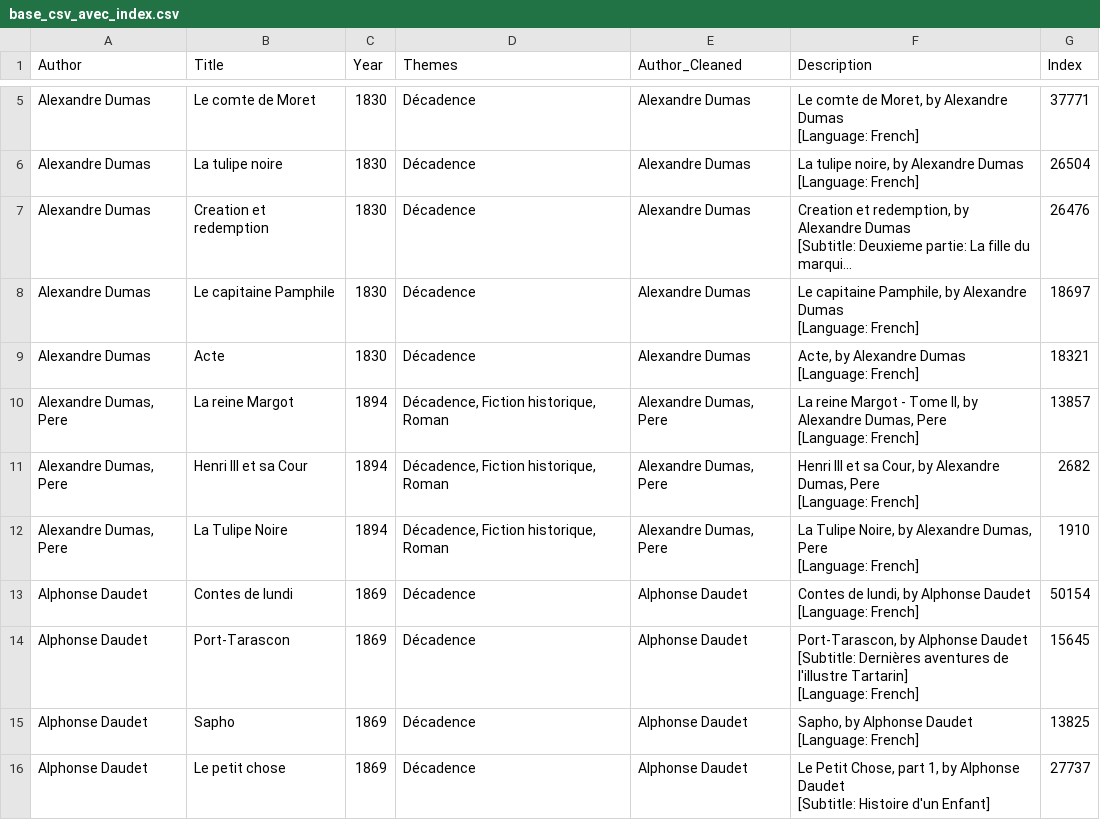
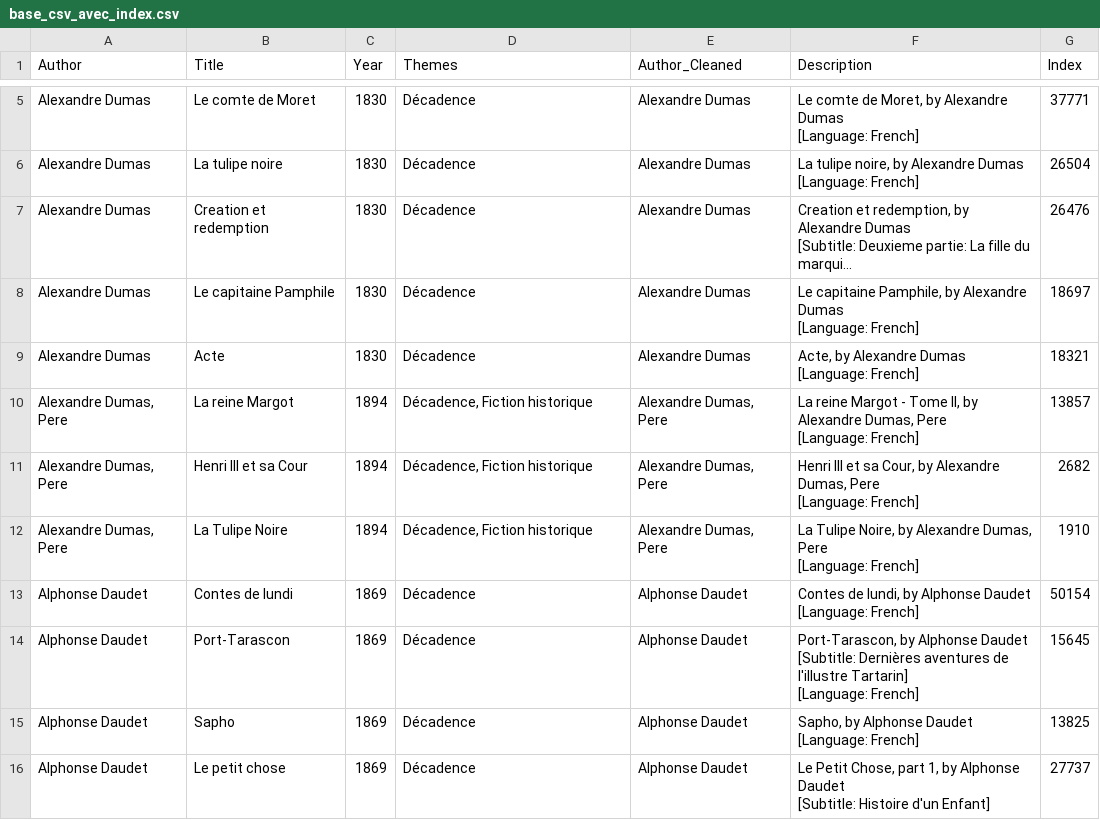
Before and after one commit to lucas-cumunel/libroguessr, a CSV file: base_csv_avec_index.csv, drawn as a sheet; only a part is shown, gaps mark what is left out; long unchanged cells end in …; the diff covers the shown part only.

```diff
--- a/base_csv_avec_index.csv
+++ b/base_csv_avec_index.csv
@@ -20,8 +20,8 @@ Alexandre Dumas                                                 ,Acte,1830,Déca
  [Language: French]",18321
-"Alexandre Dumas, Pere                      ",La reine Margot,1894,"Décadence, Fiction historique, Roman","Alexandre Dumas, Pere","La reine Margot - Tome II, by Alexandre Dumas, Pere
- [Language: French]",13857
-"Alexandre Dumas, Pere                           ",Henri III et sa Cour,1894,"Décadence, Fiction historique, Roman","Alexandre Dumas, Pere","Henri III et sa Cour, by Alexandre Dumas, Pere
- [Language: French]",2682
-"Alexandre Dumas, Pere                                ",La Tulipe Noire,1894,"Décadence, Fiction historique, Roman","Alexandre Dumas, Pere","La Tulipe Noire, by Alexandre Dumas, Pere
- [Language: French]",1910
+"Alexandre Dumas, Pere                      ",La reine Margot,1894,"Décadence, Fiction historique","Alexandre Dumas, Pere","La reine Margot - Tome II, by Alexandre Dumas, Pere
+ [Language: French]",13857
+"Alexandre Dumas, Pere                           ",Henri III et sa Cour,1894,"Décadence, Fiction historique","Alexandre Dumas, Pere","Henri III et sa Cour, by Alexandre Dumas, Pere
+ [Language: French]",2682
+"Alexandre Dumas, Pere                                ",La Tulipe Noire,1894,"Décadence, Fiction historique","Alexandre Dumas, Pere","La Tulipe Noire, by Alexandre Dumas, Pere
+ [Language: French]",1910
 Alphonse Daudet                                      ,Contes de lundi,1869,Décadence,Alphonse Daudet,"Contes de lundi, by Alphonse Daudet
```
Also changed, not shown: 8 removed rows and 42 edited cells elsewhere in this file, 1 other file.
